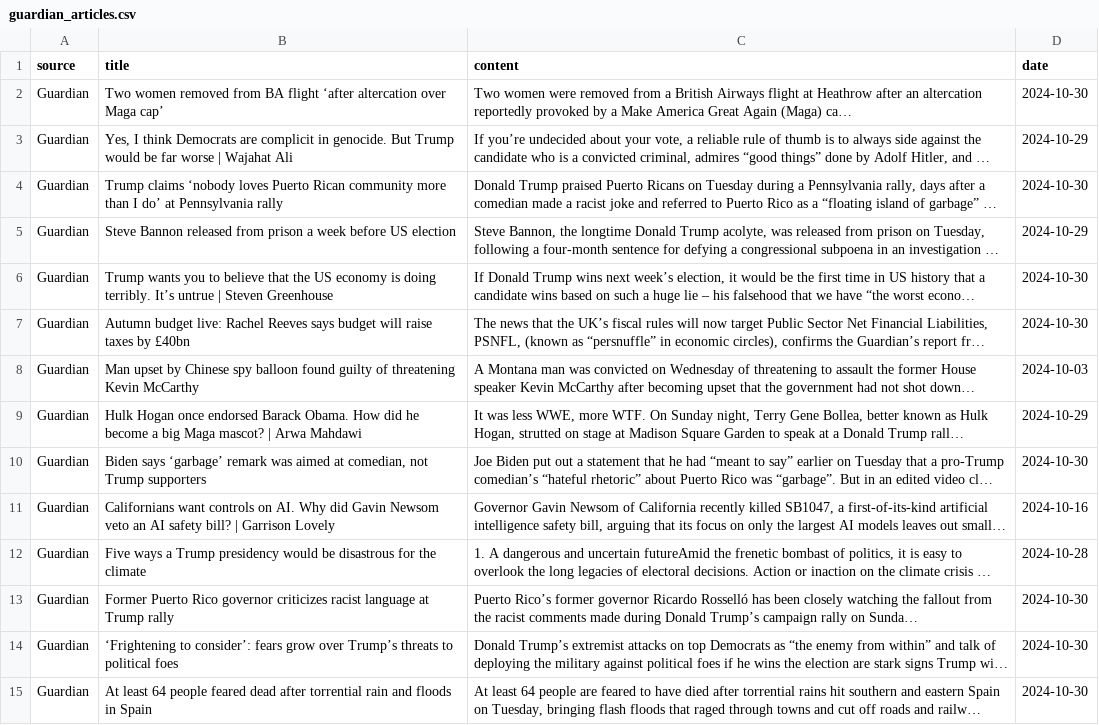
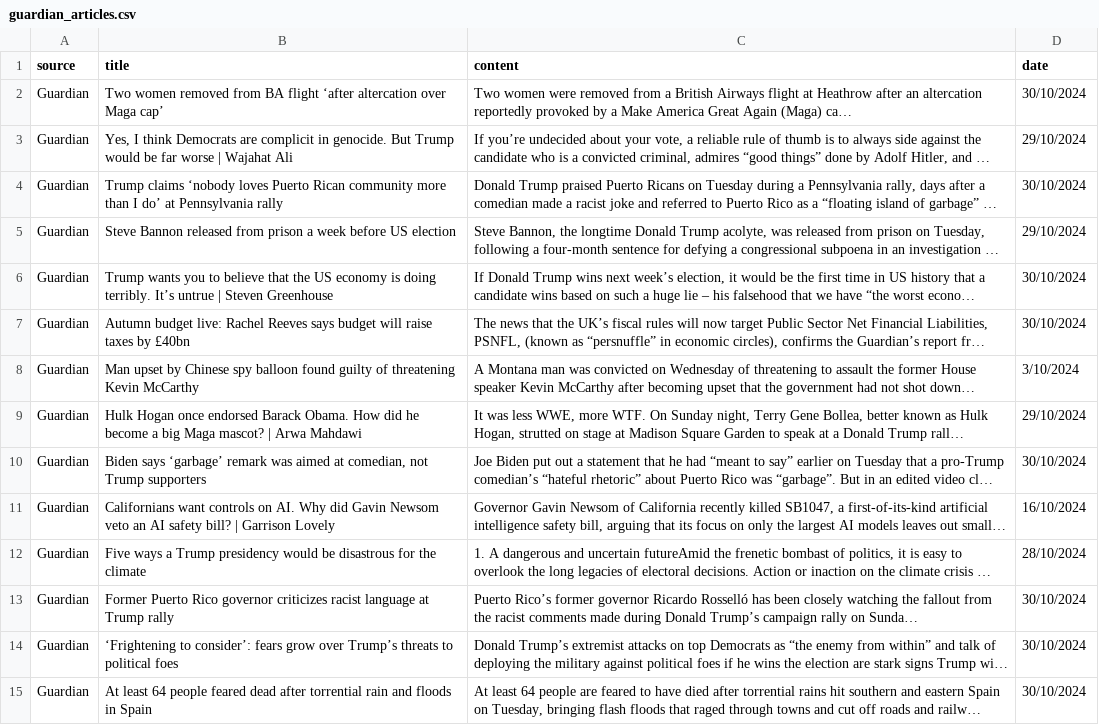
Before and after one commit to shaunzzhou/DM-Fake-News-Detection, a CSV file: web scraping/reliable websites/guardian_articles.csv, drawn as a sheet; only a part is shown; long unchanged cells end in …; the diff covers the shown part only; the diff names each change by its address in the sheet, - before the commit and + after, or states it on an @@ line.

```diff
--- a/web scraping/reliable websites/guardian_articles.csv
+++ b/web scraping/reliable websites/guardian_articles.csv
-D2 (date): 2024-10-30
+D2 (date): 30/10/2024
-D3 (date): 2024-10-29
+D3 (date): 29/10/2024
-D4 (date): 2024-10-30
+D4 (date): 30/10/2024
-D5 (date): 2024-10-29
+D5 (date): 29/10/2024
-D6:D7 (date): 2024-10-30
+D6:D7 (date): 30/10/2024
-D8 (date): 2024-10-03
+D8 (date): 3/10/2024
-D9 (date): 2024-10-29
+D9 (date): 29/10/2024
-D10 (date): 2024-10-30
+D10 (date): 30/10/2024
-D11 (date): 2024-10-16
+D11 (date): 16/10/2024
-D12 (date): 2024-10-28
+D12 (date): 28/10/2024
-D13:D15 (date): 2024-10-30
+D13:D15 (date): 30/10/2024
```
Also changed, not shown: 85 edited cells elsewhere in this file, web scraping/reliable websites/bbc_articles.csv, web scraping/reliable websites/npr_articles.csv, 7 other files.
